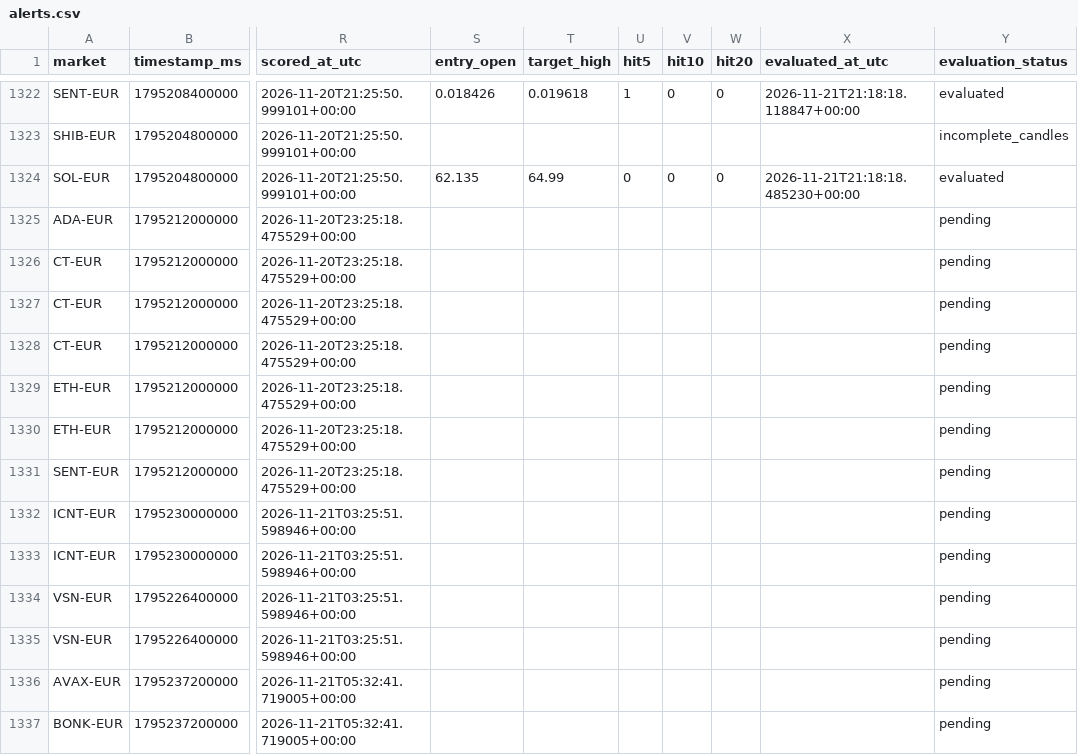
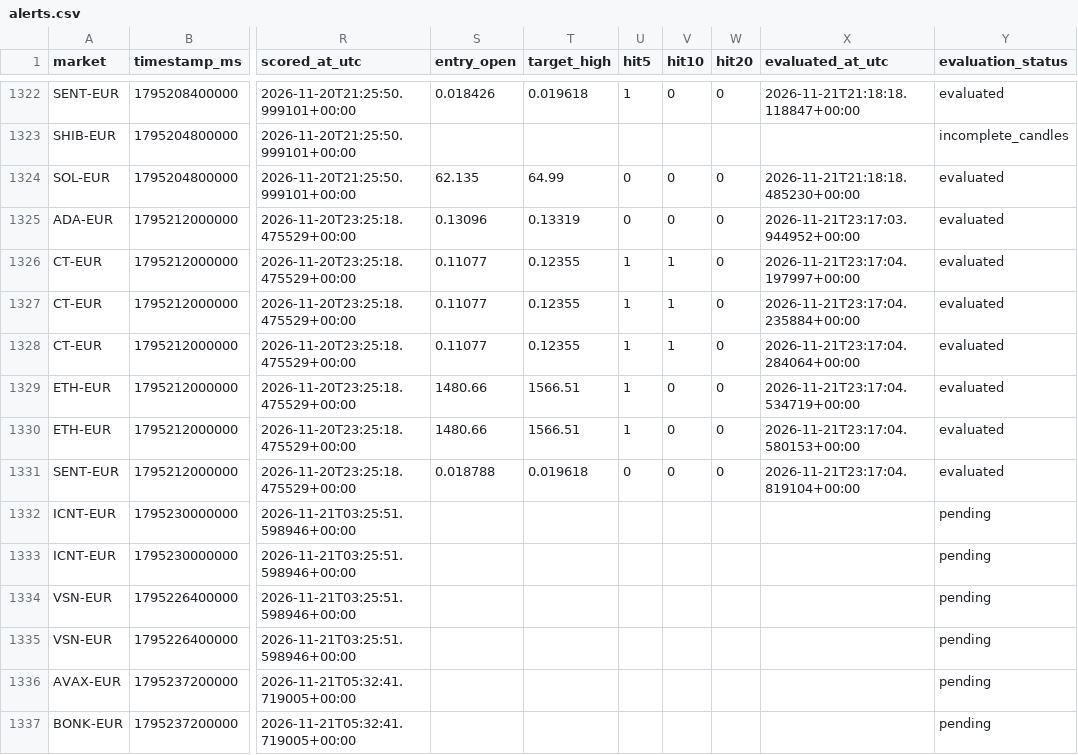
Before and after one commit to 4IN-LYS/bitvavo-radar, a CSV file: alerts.csv, drawn as a sheet; only a part is shown, gaps mark what is left out; the diff covers the shown part only; the diff names each change by its address in the sheet, - before the commit and + after, or states it on an @@ line.

```diff
--- a/alerts.csv
+++ b/alerts.csv
-S1325 (entry_open): (empty)
+S1325 (entry_open): 0.13096
-T1325 (target_high): (empty)
+T1325 (target_high): 0.13319
-U1325 (hit5): (empty)
+U1325 (hit5): 0
-V1325 (hit10): (empty)
+V1325 (hit10): 0
-W1325:W1331 (hit20): (empty)
+W1325:W1331 (hit20): 0
-X1325 (evaluated_at_utc): (empty)
+X1325 (evaluated_at_utc): 2026-11-21T23:17:03.944952+00:00
-Y1325:Y1331 (evaluation_status): pending
+Y1325:Y1331 (evaluation_status): evaluated
-S1326:S1328 (entry_open): (empty)
+S1326:S1328 (entry_open): 0.11077
-T1326:T1328 (target_high): (empty)
+T1326:T1328 (target_high): 0.12355
-U1326:U1330 (hit5): (empty)
+U1326:U1330 (hit5): 1
-V1326:V1328 (hit10): (empty)
+V1326:V1328 (hit10): 1
-X1326 (evaluated_at_utc): (empty)
+X1326 (evaluated_at_utc): 2026-11-21T23:17:04.197997+00:00
-X1327 (evaluated_at_utc): (empty)
+X1327 (evaluated_at_utc): 2026-11-21T23:17:04.235884+00:00
-X1328 (evaluated_at_utc): (empty)
+X1328 (evaluated_at_utc): 2026-11-21T23:17:04.284064+00:00
-S1329:S1330 (entry_open): (empty)
+S1329:S1330 (entry_open): 1480.66
-T1329:T1330 (target_high): (empty)
+T1329:T1330 (target_high): 1566.51
-V1329:V1331 (hit10): (empty)
+V1329:V1331 (hit10): 0
-X1329 (evaluated_at_utc): (empty)
+X1329 (evaluated_at_utc): 2026-11-21T23:17:04.534719+00:00
-X1330 (evaluated_at_utc): (empty)
+X1330 (evaluated_at_utc): 2026-11-21T23:17:04.580153+00:00
-S1331 (entry_open): (empty)
+S1331 (entry_open): 0.018788
-T1331 (target_high): (empty)
+T1331 (target_high): 0.019618
-U1331 (hit5): (empty)
+U1331 (hit5): 0
-X1331 (evaluated_at_utc): (empty)
+X1331 (evaluated_at_utc): 2026-11-21T23:17:04.819104+00:00
```
Also changed, not shown: 3 added rows and 28 edited cells elsewhere in this file, 1 other file.
